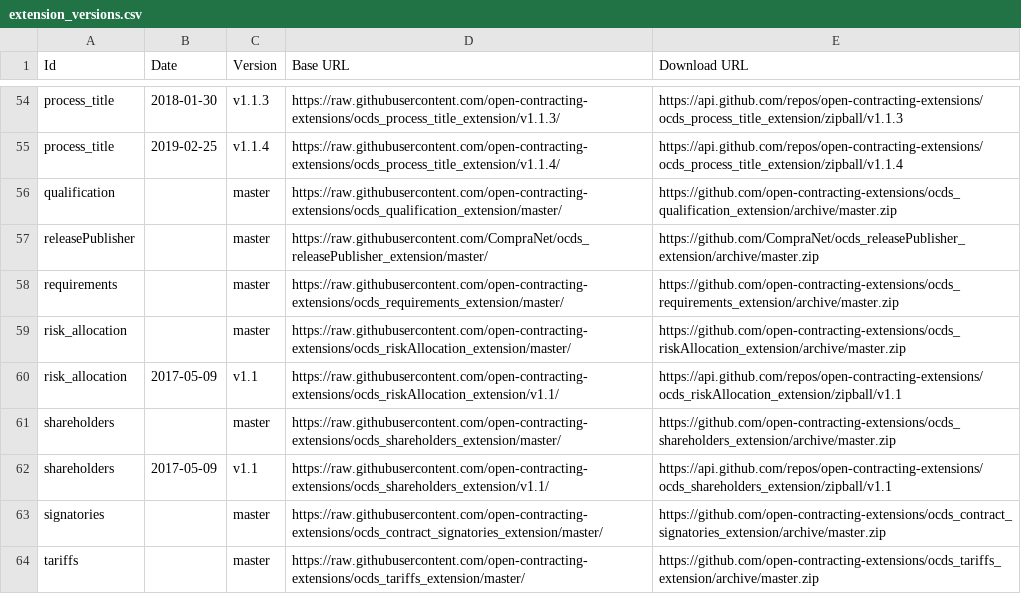
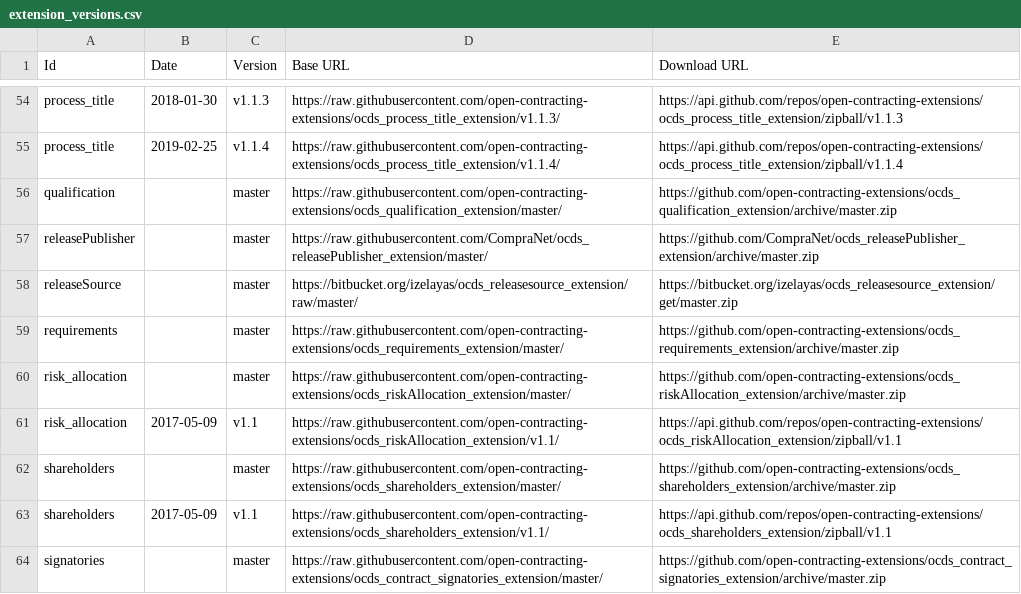
Before and after one commit to open-contracting/extension_registry, a CSV file: extension_versions.csv, drawn as a sheet; only a part is shown, gaps mark what is left out; the shorter side is filled out with more unchanged rows.

Commit message:
Add releaseSource extensions

```diff
--- a/extension_versions.csv
+++ b/extension_versions.csv
@@ -57,2 +57,3 @@ qualification,,master,https://raw.githubusercontent.com/open-contracting-extensi
 releasePublisher,,master,https://raw.githubusercontent.com/CompraNet/ocds_releasePublisher_extension/master/,https://github.com/CompraNet/ocds_releasePublisher_extension/archive/master.zip
+releaseSource,,master,https://bitbucket.org/izelayas/ocds_releasesource_extension/raw/master/,https://bitbucket.org/izelayas/ocds_releasesource_extension/get/master.zip
 requirements,,master,https://raw.githubusercontent.com/open-contracting-extensions/ocds_requirements_extension/master/,https://github.com/open-contracting-extensions/ocds_requirements_extension/archive/master.zip
```
Also changed, not shown: extensions.csv, 1 other file.
